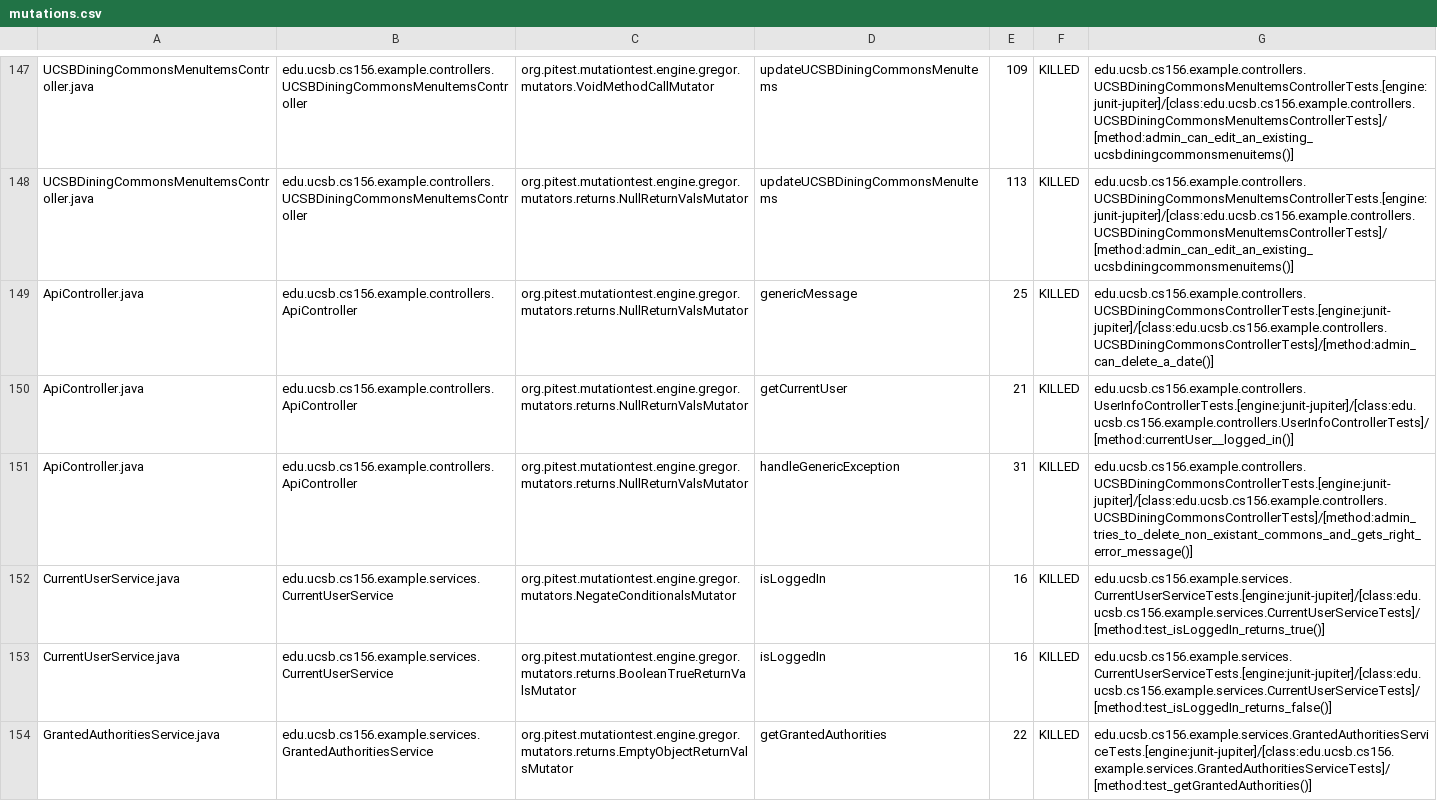
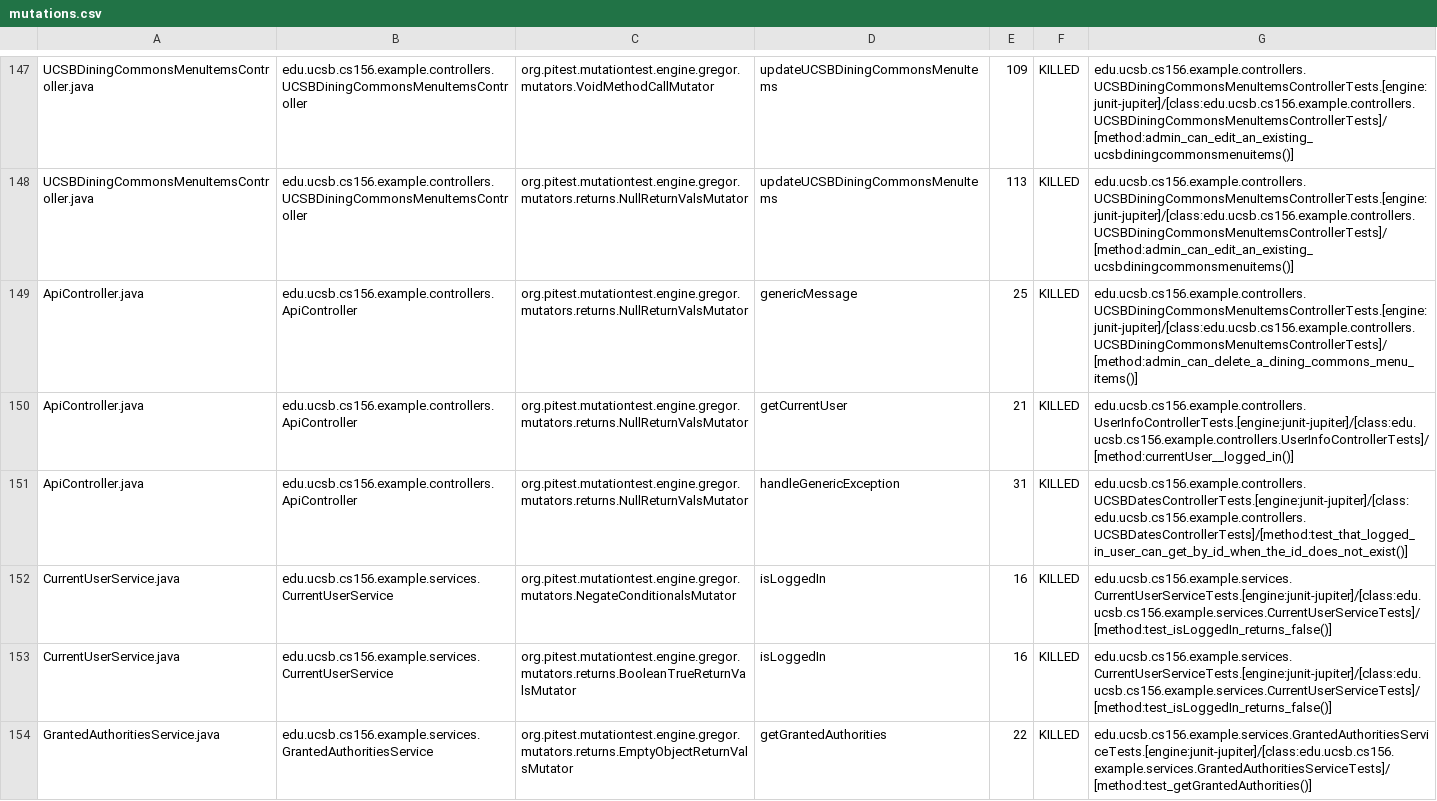
Before and after one commit to ucsb-cs156-s24/team02-s24-5pm-2, a CSV file: prs/58/pitest/mutations.csv, drawn as a sheet; only a part is shown, gaps mark what is left out.

Commit message:
Deploying to gh-pages from @ ucsb-cs156-s24/team02-s24-5pm-2@1749806c3e96d456f6c1a9002eda14e0f750c698 🚀

```diff
--- a/prs/58/pitest/mutations.csv
+++ b/prs/58/pitest/mutations.csv
@@ -148,6 +148,6 @@ UCSBDiningCommonsMenuItemsController.java,edu.ucsb.cs156.example.controllers.UCS
 UCSBDiningCommonsMenuItemsController.java,edu.ucsb.cs156.example.controllers.UCSBDiningCommonsMenuItemsController,org.pitest.mutationtest.engine.gregor.mutators.returns.NullReturnValsMutator,updateUCSBDiningCommonsMenuItems,113,KILLED,edu.ucsb.cs156.example.controllers.UCSBDiningCommonsMenuItemsControllerTests.[engine:junit-jupiter]/[class:edu.ucsb.cs156.example.controllers.UCSBDiningCommonsMenuItemsControllerTests]/[method:admin_can_edit_an_existing_ucsbdiningcommonsmenuitems()]
-ApiController.java,edu.ucsb.cs156.example.controllers.ApiController,org.pitest.mutationtest.engine.gregor.mutators.returns.NullReturnValsMutator,genericMessage,25,KILLED,edu.ucsb.cs156.example.controllers.UCSBDiningCommonsControllerTests.[engine:junit-jupiter]/[class:edu.ucsb.cs156.example.controllers.UCSBDiningCommonsControllerTests]/[method:admin_can_delete_a_date()]
+ApiController.java,edu.ucsb.cs156.example.controllers.ApiController,org.pitest.mutationtest.engine.gregor.mutators.returns.NullReturnValsMutator,genericMessage,25,KILLED,edu.ucsb.cs156.example.controllers.UCSBDiningCommonsMenuItemsControllerTests.[engine:junit-jupiter]/[class:edu.ucsb.cs156.example.controllers.UCSBDiningCommonsMenuItemsControllerTests]/[method:admin_can_delete_a_dining_commons_menu_items()]
 ApiController.java,edu.ucsb.cs156.example.controllers.ApiController,org.pitest.mutationtest.engine.gregor.mutators.returns.NullReturnValsMutator,getCurrentUser,21,KILLED,edu.ucsb.cs156.example.controllers.UserInfoControllerTests.[engine:junit-jupiter]/[class:edu.ucsb.cs156.example.controllers.UserInfoControllerTests]/[method:currentUser__logged_in()]
-ApiController.java,edu.ucsb.cs156.example.controllers.ApiController,org.pitest.mutationtest.engine.gregor.mutators.returns.NullReturnValsMutator,handleGenericException,31,KILLED,edu.ucsb.cs156.example.controllers.UCSBDiningCommonsControllerTests.[engine:junit-jupiter]/[class:edu.ucsb.cs156.example.controllers.UCSBDiningCommonsControllerTests]/[method:admin_tries_to_delete_non_existant_commons_and_gets_right_error_message()]
-CurrentUserService.java,edu.ucsb.cs156.example.services.CurrentUserService,org.pitest.mutationtest.engine.gregor.mutators.NegateConditionalsMutator,isLoggedIn,16,KILLED,edu.ucsb.cs156.example.services.CurrentUserServiceTests.[engine:junit-jupiter]/[class:edu.ucsb.cs156.example.services.CurrentUserServiceTests]/[method:test_isLoggedIn_returns_true()]
+ApiController.java,edu.ucsb.cs156.example.controllers.ApiController,org.pitest.mutationtest.engine.gregor.mutators.returns.NullReturnValsMutator,handleGenericException,31,KILLED,edu.ucsb.cs156.example.controllers.UCSBDatesControllerTests.[engine:junit-jupiter]/[class:edu.ucsb.cs156.example.controllers.UCSBDatesControllerTests]/[method:test_that_logged_in_user_can_get_by_id_when_the_id_does_not_exist()]
+CurrentUserService.java,edu.ucsb.cs156.example.services.CurrentUserService,org.pitest.mutationtest.engine.gregor.mutators.NegateConditionalsMutator,isLoggedIn,16,KILLED,edu.ucsb.cs156.example.services.CurrentUserServiceTests.[engine:junit-jupiter]/[class:edu.ucsb.cs156.example.services.CurrentUserServiceTests]/[method:test_isLoggedIn_returns_false()]
 CurrentUserService.java,edu.ucsb.cs156.example.services.CurrentUserService,org.pitest.mutationtest.engine.gregor.mutators.returns.BooleanTrueReturnValsMutator,isLoggedIn,16,KILLED,edu.ucsb.cs156.example.services.CurrentUserServiceTests.[engine:junit-jupiter]/[class:edu.ucsb.cs156.example.services.CurrentUserServiceTests]/[method:test_isLoggedIn_returns_false()]
```
Also changed, not shown: 17 other files.
